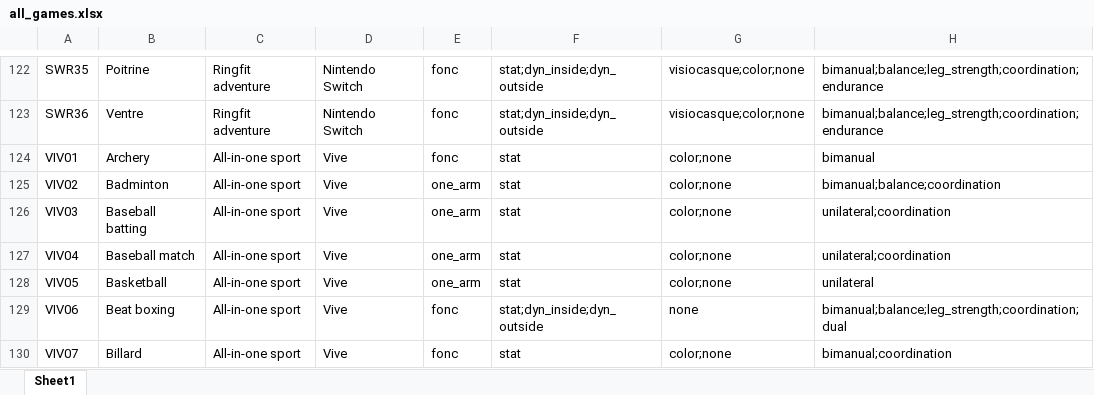
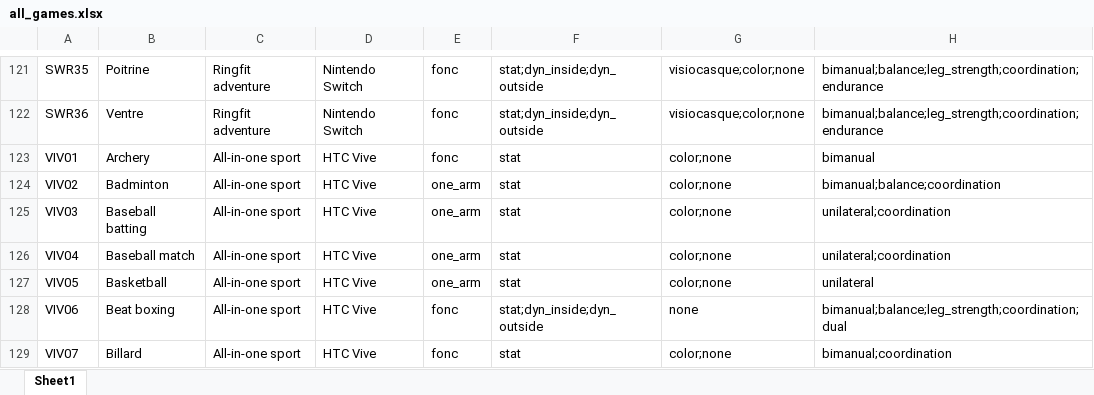
Before and after one commit to cr-crme/vr_in_rehab, an Excel workbook: plugins/game_analyses/all_games.xlsx, sheet Sheet1, drawn as a sheet; only a part is shown, gaps mark what is left out; values as stored, in another font and other column widths than the file's, no borders; addresses are those after the commit; the diff covers the shown part only; the diff names each change by its address in the sheet, - before the commit and + after, or states it on an @@ line.

```diff
--- a/plugins/game_analyses/all_games.xlsx (sheet Sheet1)
+++ b/plugins/game_analyses/all_games.xlsx (sheet Sheet1)
-D123:D129: Vive
+D123:D129: HTC Vive
```
Also changed, not shown: 1 removed row and 12 edited cells elsewhere in this sheet, 3 other files.
